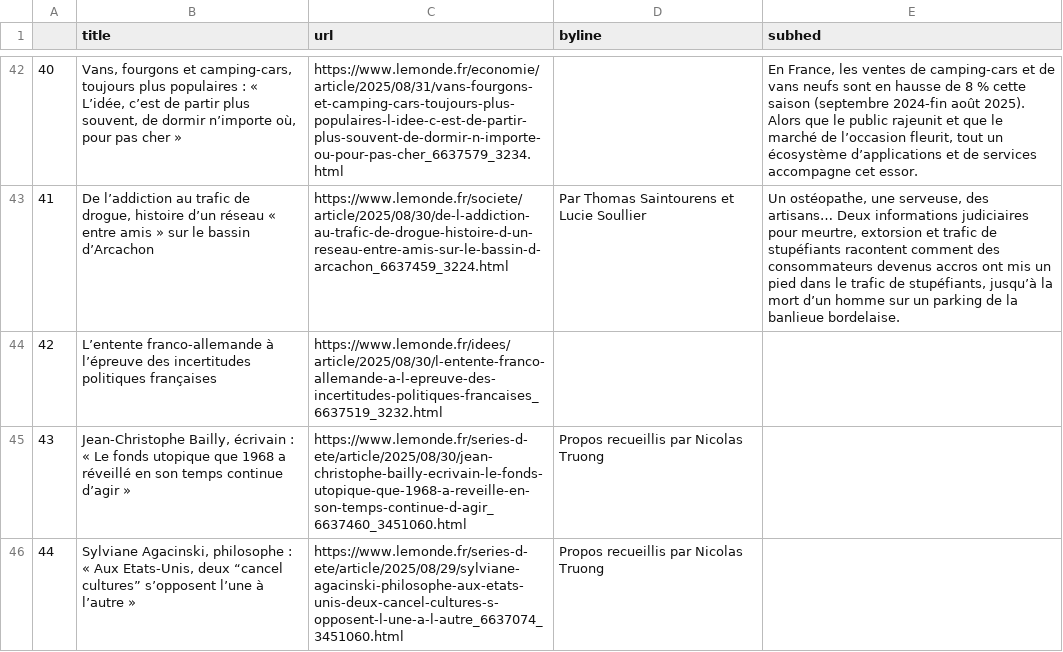
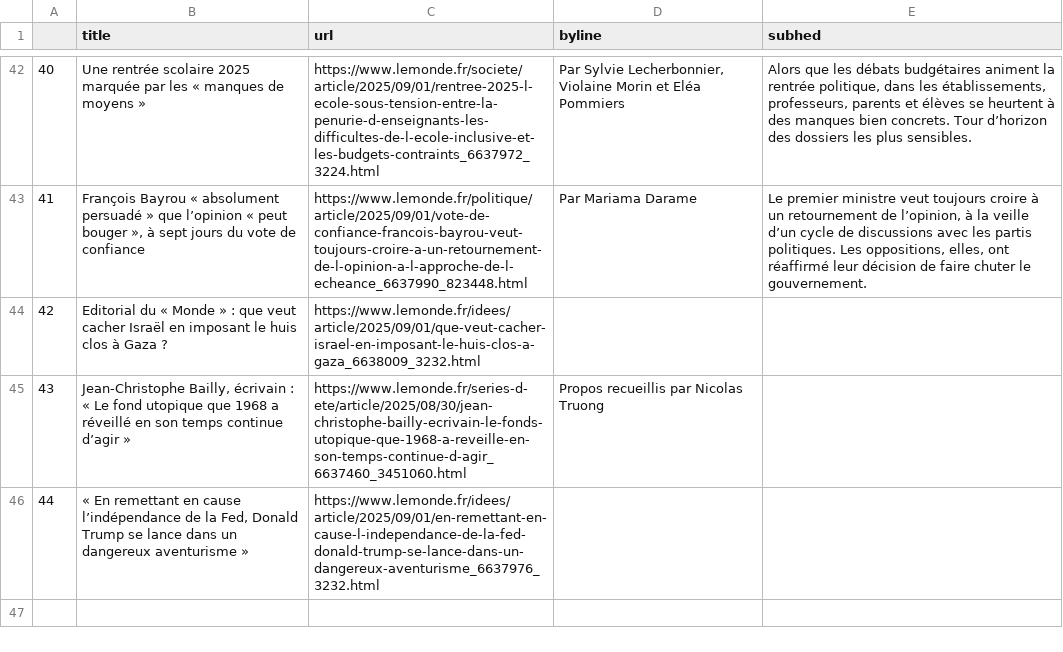
Before and after one commit to Levin-Ari/homework-7, a CSV file: le_monde.csv, drawn as a sheet; only a part is shown, gaps mark what is left out; the diff covers the shown part only; the diff names each change by its address in the sheet, - before the commit and + after, or states it on an @@ line.

```diff
--- a/le_monde.csv
+++ b/le_monde.csv
-B42 (title): Vans, fourgons et camping-cars, toujours plus populaires : « L’idée, c’est de partir plus souvent, de dormir n’importe où, pour pas cher »
+B42 (title): Une rentrée scolaire 2025 marquée par les « manques de moyens »
-C42 (url): https://www.lemonde.fr/economie/article/2025/08/31/vans-fourgons-et-camping-cars-toujours-plus-populaires-l-idee-c-est-de-partir-plus-souvent-de-dormir-n-importe-ou-pour-pas-cher_6637579_3234.html
+C42 (url): https://www.lemonde.fr/societe/article/2025/09/01/rentree-2025-l-ecole-sous-tension-entre-la-penurie-d-enseignants-les-difficultes-de-l-ecole-inclusive-et-les-budgets-contraints_6637972_3224.html
-D42 (byline): (empty)
+D42 (byline): Par Sylvie Lecherbonnier, Violaine Morin et Eléa Pommiers
-E42 (subhed): En France, les ventes de camping-cars et de vans neufs sont en hausse de 8 % cette saison (septembre 2024-fin août 2025). Alors que le public rajeunit et que le marché de l’occasion fleurit, tout un écosystème d’applications et de services accompagne cet essor.
+E42 (subhed): Alors que les débats budgétaires animent la rentrée politique, dans les établissements, professeurs, parents et élèves se heurtent à des manques bien concrets. Tour d’horizon des dossiers les plus sensibles.
-B43 (title): De l’addiction au trafic de drogue, histoire d’un réseau « entre amis » sur le bassin d’Arcachon
+B43 (title): François Bayrou « absolument persuadé » que l’opinion « peut bouger », à sept jours du vote de confiance
-C43 (url): https://www.lemonde.fr/societe/article/2025/08/30/de-l-addiction-au-trafic-de-drogue-histoire-d-un-reseau-entre-amis-sur-le-bassin-d-arcachon_6637459_3224.html
+C43 (url): https://www.lemonde.fr/politique/article/2025/09/01/vote-de-confiance-francois-bayrou-veut-toujours-croire-a-un-retournement-de-l-opinion-a-l-approche-de-l-echeance_6637990_823448.html
-D43 (byline): Par Thomas Saintourens et Lucie Soullier
+D43 (byline): Par Mariama Darame
-E43 (subhed): Un ostéopathe, une serveuse, des artisans… Deux informations judiciaires pour meurtre, extorsion et trafic de stupéfiants racontent comment des consommateurs devenus accros ont mis un pied dans le trafic de stupéfiants, jusqu’à la mort d’un homme sur un parking de la banlieue bordelaise.
+E43 (subhed): Le premier ministre veut toujours croire à un retournement de l’opinion, à la veille d’un cycle de discussions avec les partis politiques. Les oppositions, elles, ont réaffirmé leur décision de faire chuter le gouvernement.
-B44 (title): L’entente franco-allemande à l’épreuve des incertitudes politiques françaises
+B44 (title): Editorial du « Monde » : que veut cacher Israël en imposant le huis clos à Gaza ?
-C44 (url): https://www.lemonde.fr/idees/article/2025/08/30/l-entente-franco-allemande-a-l-epreuve-des-incertitudes-politiques-francaises_6637519_3232.html
+C44 (url): https://www.lemonde.fr/idees/article/2025/09/01/que-veut-cacher-israel-en-imposant-le-huis-clos-a-gaza_6638009_3232.html
-B45 (title): …« Le fonds utopique que…
+B45 (title): …« Le fond utopique que…
-B46 (title): Sylviane Agacinski, philosophe : « Aux Etats-Unis, deux “cancel cultures” s’opposent l’une à l’autre »
+B46 (title): « En remettant en cause l’indépendance de la Fed, Donald Trump se lance dans un dangereux aventurisme »
-C46 (url): https://www.lemonde.fr/series-d-ete/article/2025/08/29/sylviane-agacinski-philosophe-aux-etats-unis-deux-cancel-cultures-s-opposent-l-une-a-l-autre_6637074_3451060.html
+C46 (url): https://www.lemonde.fr/idees/article/2025/09/01/en-remettant-en-cause-l-independance-de-la-fed-donald-trump-se-lance-dans-un-dangereux-aventurisme_6637976_3232.html
-D46 (byline): Propos recueillis par Nicolas Truong
+D46 (byline): (empty)
```
Also changed, not shown: 86 edited cells elsewhere in this file.
